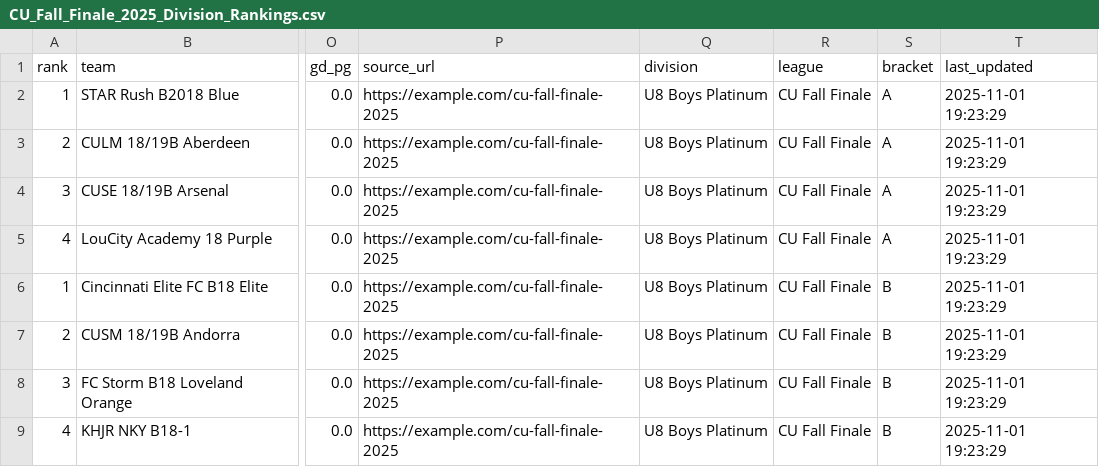
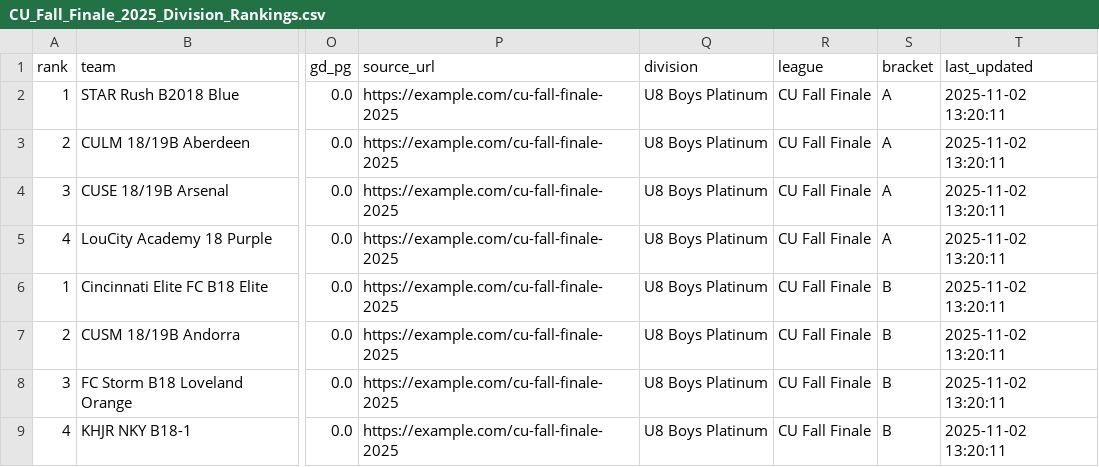
Before and after one commit to LivingRiskyCo/dsx-tracker, a CSV file: CU_Fall_Finale_2025_Division_Rankings.csv, drawn as a sheet; only a part is shown, gaps mark what is left out; the diff names each change by its address in the sheet, - before the commit and + after, or states it on an @@ line.

```diff
--- a/CU_Fall_Finale_2025_Division_Rankings.csv
+++ b/CU_Fall_Finale_2025_Division_Rankings.csv
-T2:T9 (last_updated): 2025-11-01 19:23:29
+T2:T9 (last_updated): 2025-11-02 13:20:11
```
Also changed, not shown: Club_Ohio_Fall_Classic_2025_Division_Rankings.csv, Club_Ohio_Opponents_Opponents.csv, 8 other files.
